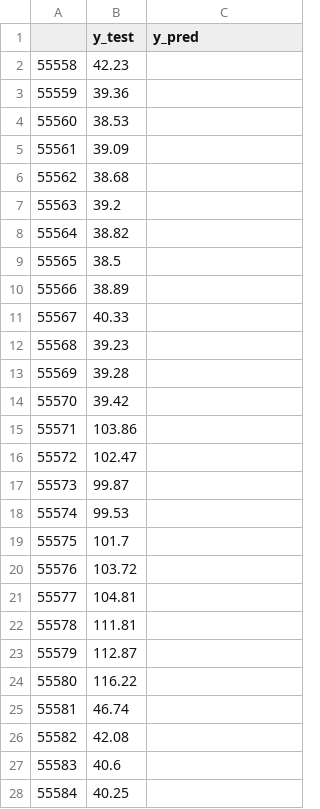
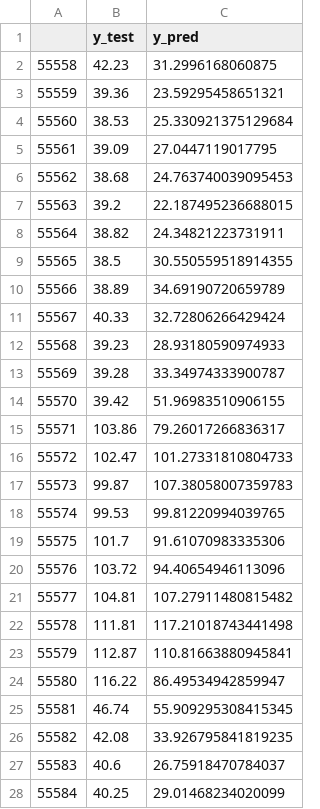
Before and after one commit to JoelDela/TFM-Master_Data_Science_Kschool, a CSV file: Visualization/Faceboo_prophet.csv, drawn as a sheet; only a part is shown; the diff covers the shown part only.

```diff
--- a/Visualization/Faceboo_prophet.csv
+++ b/Visualization/Faceboo_prophet.csv
@@ -1,28 +1,28 @@
 ,y_test,y_pred
-55558,42.23,
-55559,39.36,
-55560,38.53,
-55561,39.09,
-55562,38.68,
-55563,39.2,
-55564,38.82,
-55565,38.5,
-55566,38.89,
-55567,40.33,
-55568,39.23,
-55569,39.28,
-55570,39.42,
-55571,103.86,
-55572,102.47,
-55573,99.87,
-55574,99.53,
-55575,101.7,
-55576,103.72,
-55577,104.81,
-55578,111.81,
-55579,112.87,
-55580,116.22,
-55581,46.74,
-55582,42.08,
-55583,40.6,
-55584,40.25,
+55558,42.23,31.2996168060875
+55559,39.36,23.59295458651321
+55560,38.53,25.330921375129684
+55561,39.09,27.0447119017795
+55562,38.68,24.763740039095453
+55563,39.2,22.187495236688015
+55564,38.82,24.34821223731911
+55565,38.5,30.550559518914355
+55566,38.89,34.69190720659789
+55567,40.33,32.72806266429424
+55568,39.23,28.93180590974933
+55569,39.28,33.34974333900787
+55570,39.42,51.96983510906155
+55571,103.86,79.26017266836317
+55572,102.47,101.27331810804733
+55573,99.87,107.38058007359783
+55574,99.53,99.81220994039765
+55575,101.7,91.61070983335306
+55576,103.72,94.40654946113096
+55577,104.81,107.27911480815482
+55578,111.81,117.21018743441498
+55579,112.87,110.81663880945841
+55580,116.22,86.49534942859947
+55581,46.74,55.909295308415345
+55582,42.08,33.926795841819235
+55583,40.6,26.75918470784037
+55584,40.25,29.01468234020099
```
Also changed, not shown: 141 edited cells elsewhere in this file, Visualization/Neural_network_time_series_1_LSTM.csv, Visualization/Neural_network_time_series_multiple_LSTM.csv, 13 other files.
